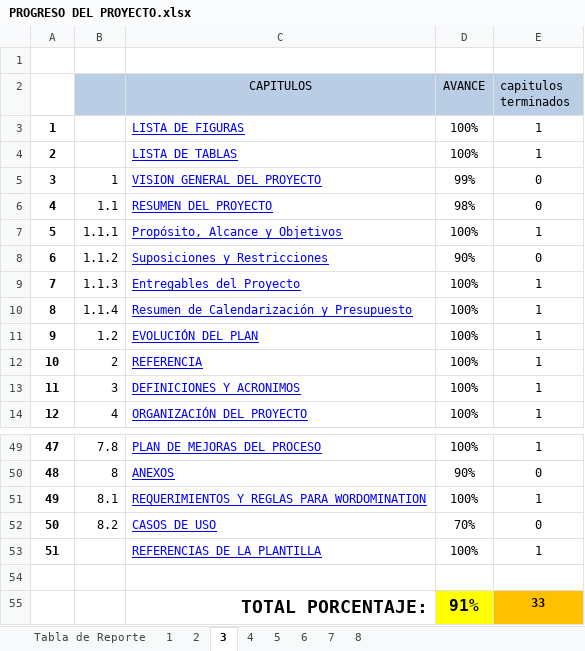
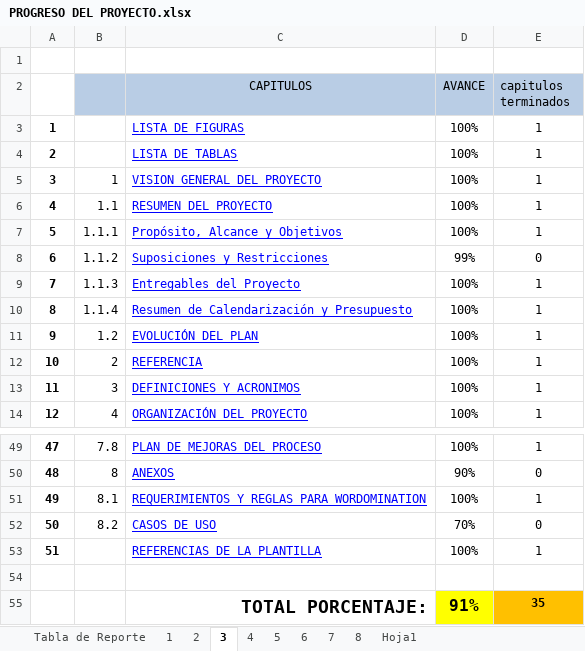
Before and after one commit to gtjemwa/ka2-proyect, an Excel workbook: Auditorias y asesoramientos/PROGRESO DEL PROYECTO.xlsx, sheet 3, drawn as a sheet; only a part is shown, gaps mark what is left out; values as stored, in another font and other column widths than the file's, no borders; the diff names each change by its address in the sheet, - before the commit and + after, or states it on an @@ line.

```diff
--- a/Auditorias y asesoramientos/PROGRESO DEL PROYECTO.xlsx (sheet 3)
+++ b/Auditorias y asesoramientos/PROGRESO DEL PROYECTO.xlsx (sheet 3)
+sheet tab: Hoja1
-D5 (AVANCE): 99%
+D5 (AVANCE): 100%
-E5:E6 (capitulos terminados): 0
+E5:E6 (capitulos terminados): 1
-D6 (AVANCE): 98%
+D6 (AVANCE): 100%
-D8 (AVANCE): 90%
+D8 (AVANCE): 99%
-E55 (capitulos terminados): 33
+E55 (capitulos terminados): 35
```
Also changed, not shown: sheet 6, sheet 8, sheet 1, sheet Tabla de Reporte, formulas that keep their value, charts or pictures.
